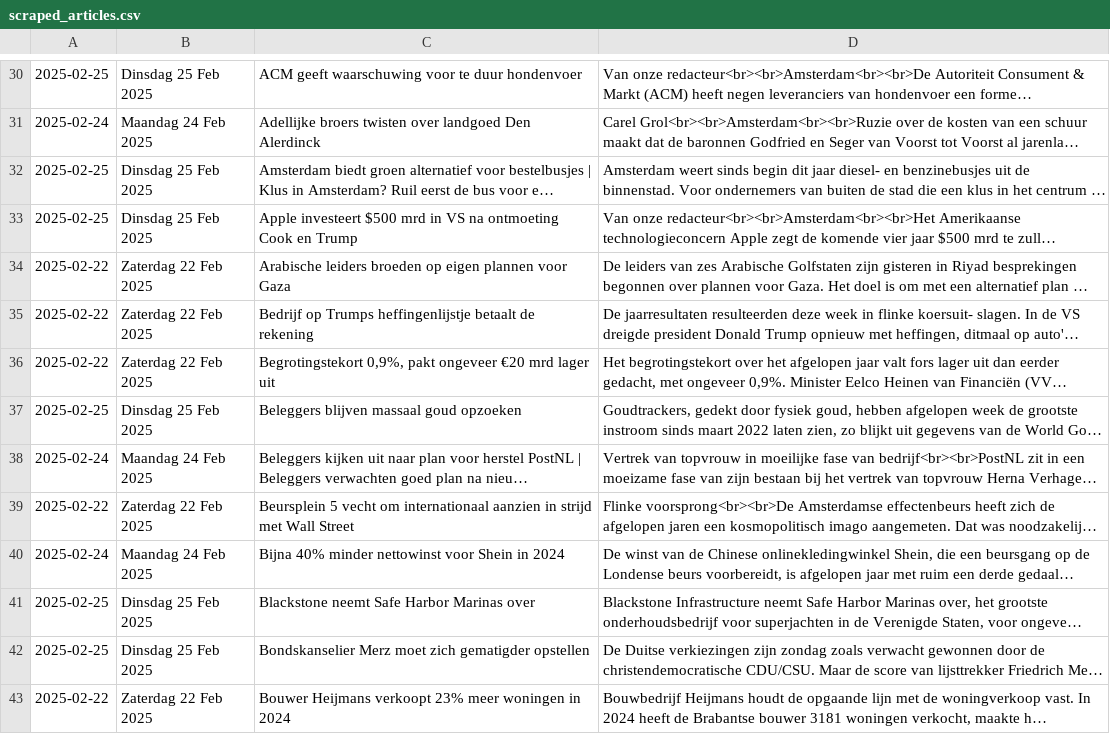
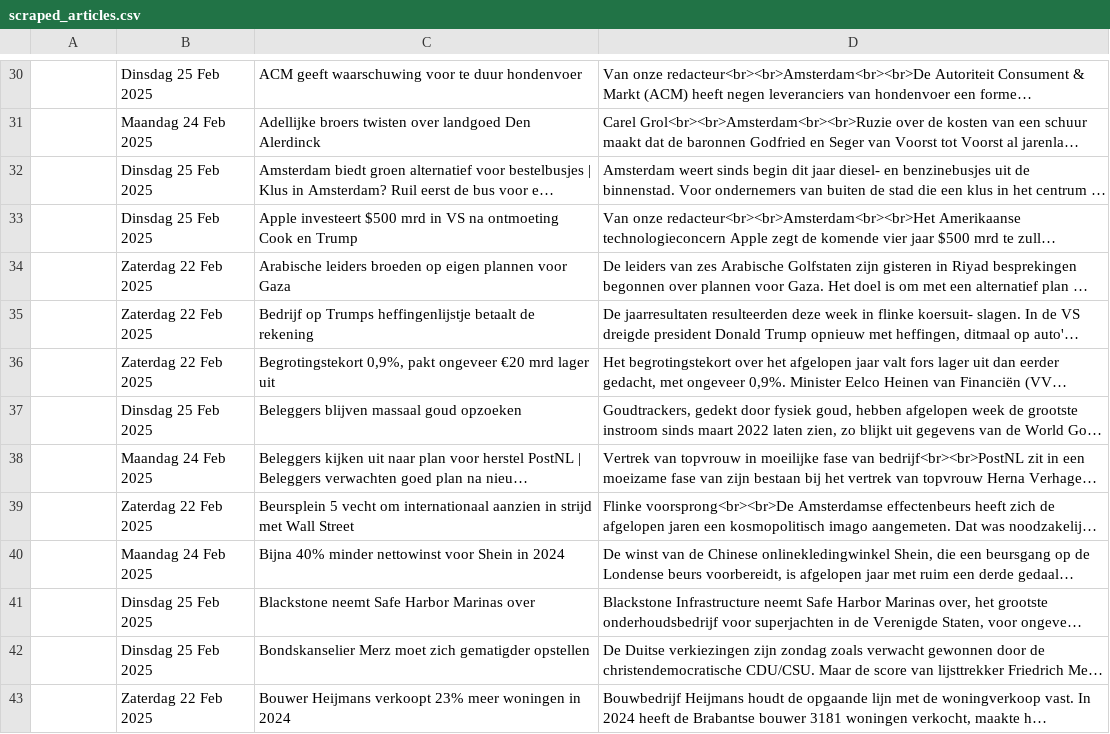
Before and after one commit to lgitscape/pblezer, a CSV file: scraped_articles.csv, drawn as a sheet; only a part is shown, gaps mark what is left out; long unchanged cells end in …; the diff covers the shown part only; the diff names each change by its address in the sheet, - before the commit and + after, or states it on an @@ line.

```diff
--- a/scraped_articles.csv
+++ b/scraped_articles.csv
-A30: 2025-02-25
+A30: (empty)
-A31: 2025-02-24
+A31: (empty)
-A32:A33: 2025-02-25
+A32:A33: (empty)
-A34:A36: 2025-02-22
+A34:A36: (empty)
-A37: 2025-02-25
+A37: (empty)
-A38: 2025-02-24
+A38: (empty)
-A39: 2025-02-22
+A39: (empty)
-A40: 2025-02-24
+A40: (empty)
-A41:A42: 2025-02-25
+A41:A42: (empty)
-A43: 2025-02-22
+A43: (empty)
```
Also changed, not shown: 129 edited cells elsewhere in this file.
